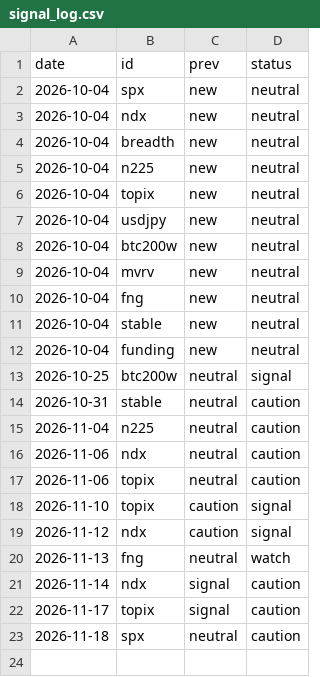
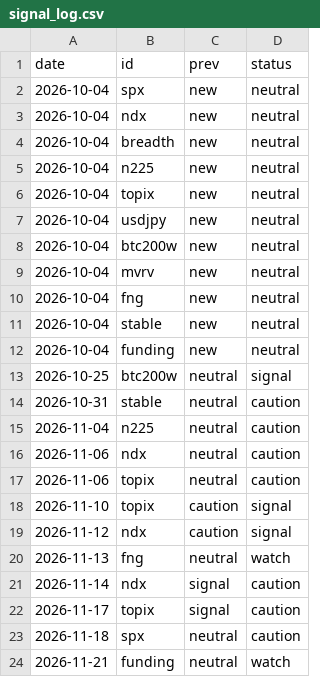
Before and after one commit to outdoorkakipi-cpu/invest-site, a CSV file: data/signal_log.csv, drawn as a sheet.

```diff
--- a/data/signal_log.csv
+++ b/data/signal_log.csv
@@ -23 +23,2 @@ date,id,prev,status
 2026-11-18,spx,neutral,caution
+2026-11-21,funding,neutral,watch
```
Also changed, not shown: 1 other file.
